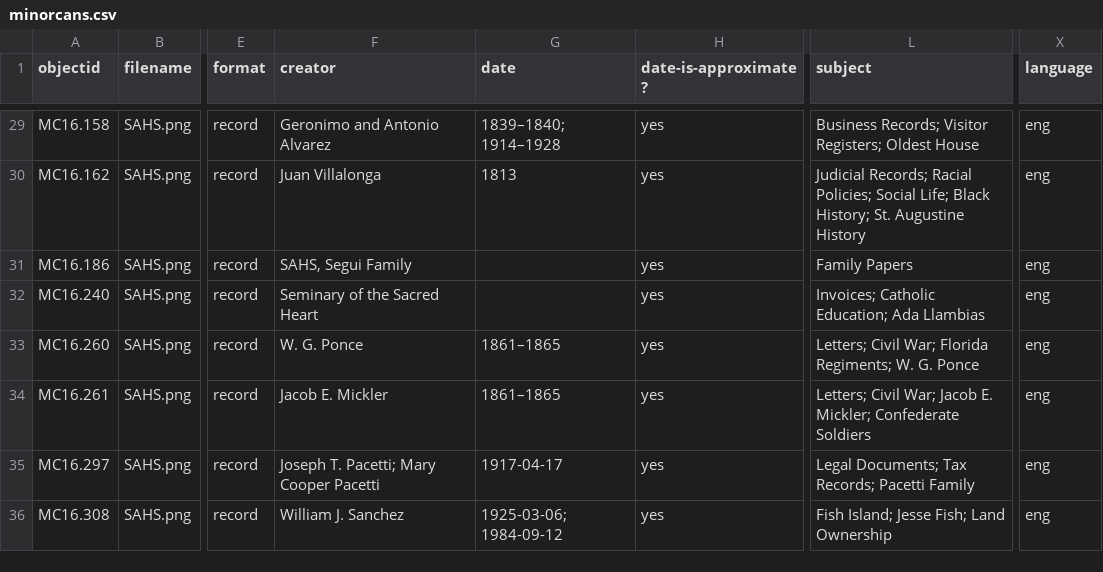
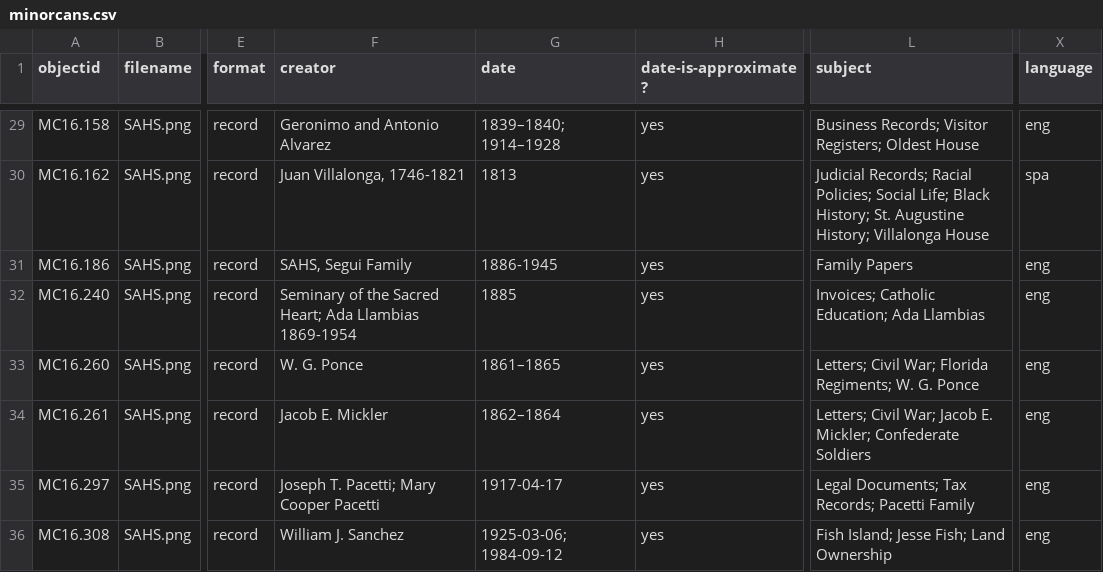
Before and after one commit to dh-miami/minorcans, a CSV file: _data/minorcans.csv, drawn as a sheet; only a part is shown, gaps mark what is left out; the diff covers the shown part only; the diff names each change by its address in the sheet, - before the commit and + after, or states it on an @@ line.

```diff
--- a/_data/minorcans.csv
+++ b/_data/minorcans.csv
-F30 (creator): Juan Villalonga
+F30 (creator): Juan Villalonga, 1746-1821
-L30 (subject): …St. Augustine History
+L30 (subject): …St. Augustine History; Villalonga House
-X30 (language): eng
+X30 (language): spa
-G31 (date): (empty)
+G31 (date): 1886-1945
-F32 (creator): Seminary of the Sacred Heart
+F32 (creator): Seminary of the Sacred Heart; Ada Llambias 1869-1954
-G32 (date): (empty)
+G32 (date): 1885
-G34 (date): 1861–1865
+G34 (date): 1862–1864
```
Also changed, not shown: 1 removed row and 50 edited cells elsewhere in this file.
